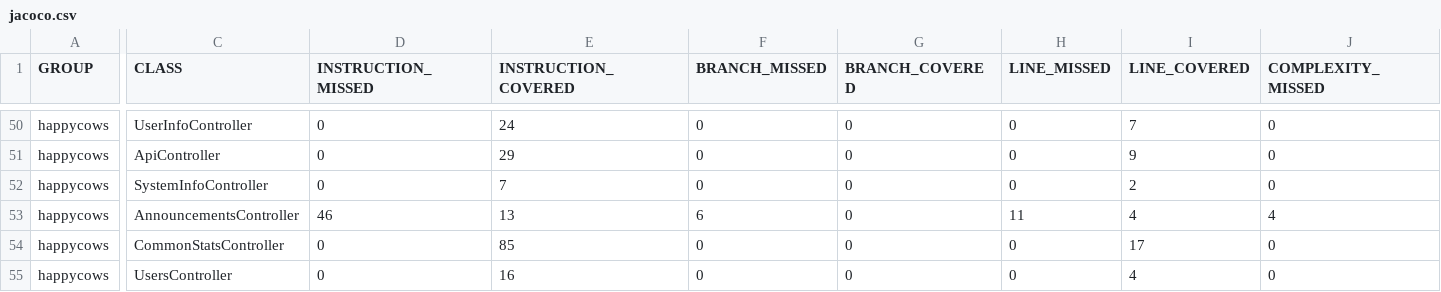
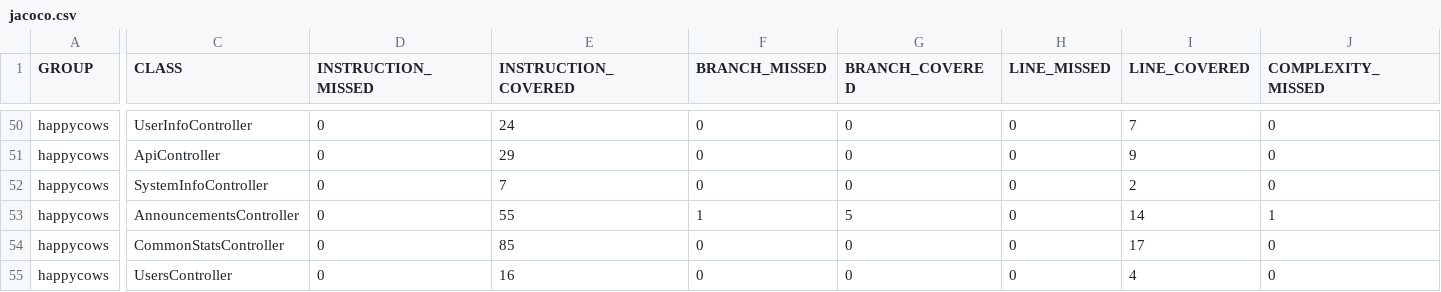
Before and after one commit to ucsb-cs156-w24/proj-happy-cows-w24-4pm-1, a CSV file: prs/27/jacoco/jacoco.csv, drawn as a sheet; only a part is shown, gaps mark what is left out; the diff covers the shown part only; the diff names each change by its address in the sheet, - before the commit and + after, or states it on an @@ line.

```diff
--- a/prs/27/jacoco/jacoco.csv
+++ b/prs/27/jacoco/jacoco.csv
-D53 (INSTRUCTION_MISSED): 46
+D53 (INSTRUCTION_MISSED): 0
-E53 (INSTRUCTION_COVERED): 13
+E53 (INSTRUCTION_COVERED): 55
-F53 (BRANCH_MISSED): 6
+F53 (BRANCH_MISSED): 1
-G53 (BRANCH_COVERED): 0
+G53 (BRANCH_COVERED): 5
-H53 (LINE_MISSED): 11
+H53 (LINE_MISSED): 0
-I53 (LINE_COVERED): 4
+I53 (LINE_COVERED): 14
-J53 (COMPLEXITY_MISSED): 4
+J53 (COMPLEXITY_MISSED): 1
```
Also changed, not shown: 2 edited cells elsewhere in this file, 7 other files.
